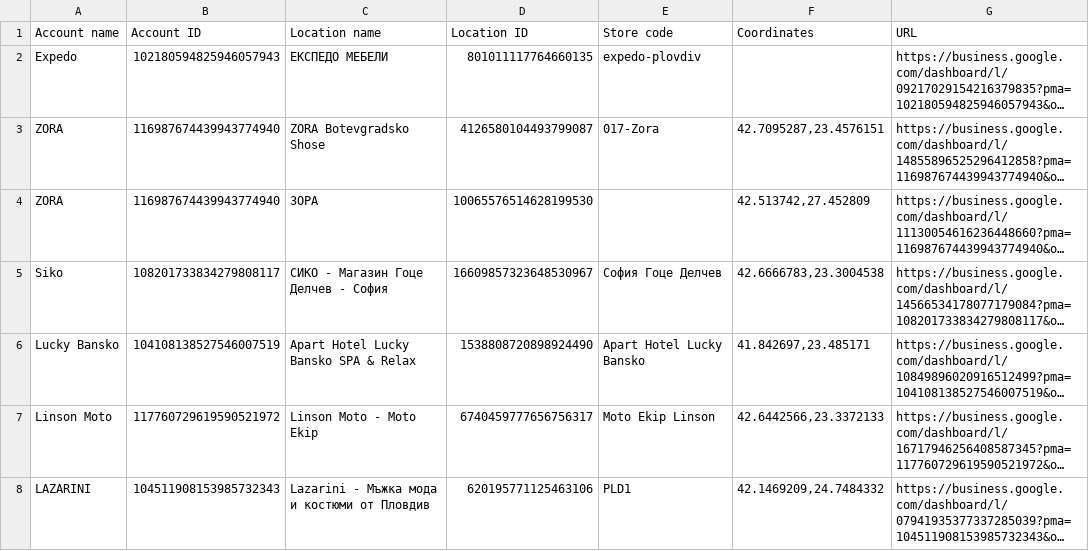
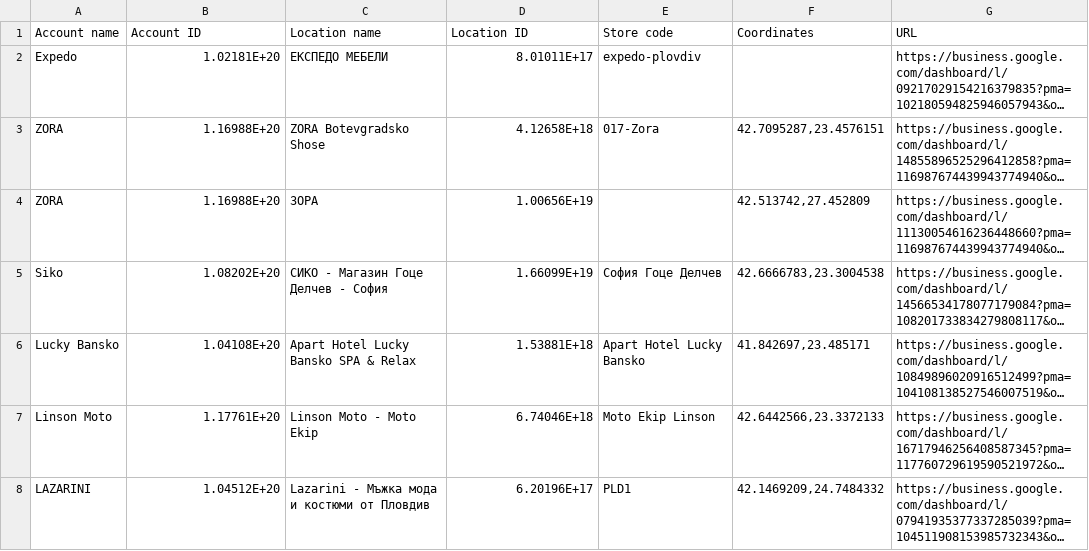
Before and after one commit to serpact-gmb-user/GMB_DataScraper, a CSV file: GMB-Projects-List.csv, drawn as a sheet; long unchanged cells end in …; the diff names each change by its address in the sheet, - before the commit and + after, or states it on an @@ line.

```diff
--- a/GMB-Projects-List.csv
+++ b/GMB-Projects-List.csv
-B2 (Account ID): 102180594825946057943
+B2 (Account ID): 1.02181E+20
-D2 (Location ID): 801011117764660135
+D2 (Location ID): 8.01011E+17
-B3:B4 (Account ID): 116987674439943774940
+B3:B4 (Account ID): 1.16988E+20
-D3 (Location ID): 4126580104493799087
+D3 (Location ID): 4.12658E+18
-D4 (Location ID): 10065576514628199530
+D4 (Location ID): 1.00656E+19
-B5 (Account ID): 108201733834279808117
+B5 (Account ID): 1.08202E+20
-D5 (Location ID): 16609857323648530967
+D5 (Location ID): 1.66099E+19
-B6 (Account ID): 104108138527546007519
+B6 (Account ID): 1.04108E+20
-D6 (Location ID): 1538808720898924490
+D6 (Location ID): 1.53881E+18
-B7 (Account ID): 117760729619590521972
+B7 (Account ID): 1.17761E+20
-D7 (Location ID): 6740459777656756317
+D7 (Location ID): 6.74046E+18
-B8 (Account ID): 104511908153985732343
+B8 (Account ID): 1.04512E+20
-D8 (Location ID): 620195771125463106
+D8 (Location ID): 6.20196E+17
```
Also changed, not shown: 6 other files.
